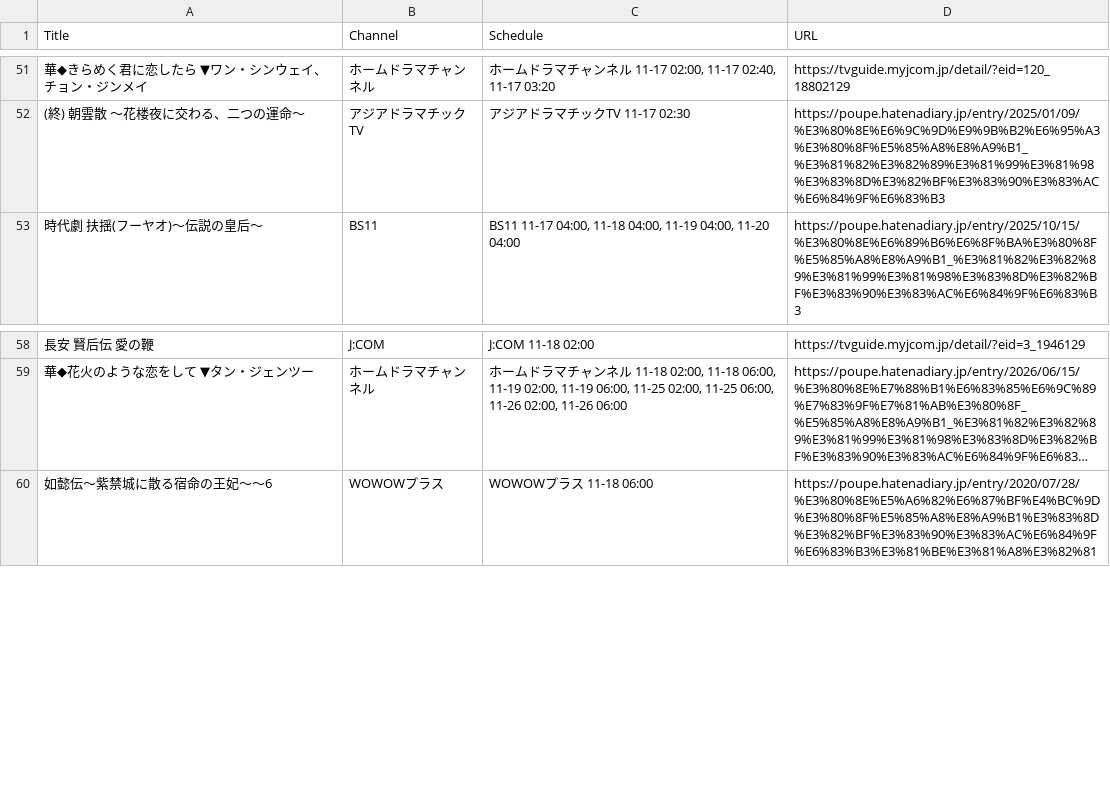
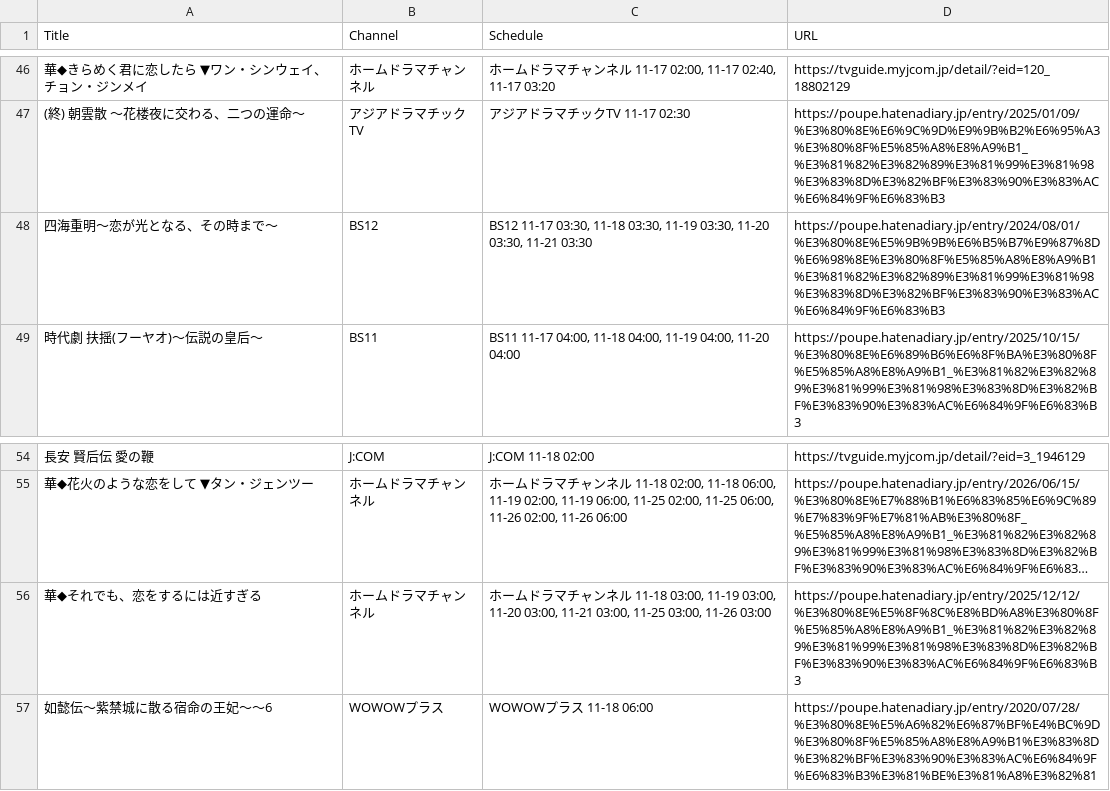
Before and after one commit to huazishanben7-afk/china-drama-app, a CSV file: public/data/schedule.csv, drawn as a sheet; only a part is shown, gaps mark what is left out; long unchanged cells end in …; the diff covers the shown part only; the diff names each change by its address in the sheet, - before the commit and + after, or states it on an @@ line.

```diff
--- a/public/data/schedule.csv
+++ b/public/data/schedule.csv
+row 48: 四海重明〜恋が光となる、その時まで〜 | BS12 | BS12 11-17 03:30, 11-18 03:30, 11-19 03:30, 11-20 03:30, 11-21 03:30 | https://poupe.hatenadiary.jp/entry/2024/08/01/%E3%80%8E%E5%9B%9B%E6%B5%B7%E9%87%8D%E6%98%8E%E3%80%8F%E5%85%A8%E8%A9%B1%E3%81%82%E3%82%89%E3%81%99%E3%81%98%E3%83%8D%E3%82%BF%E3%83%90%E3%83%AC%E6%84%9F%E6%83%B3
+row 56: 華◆それでも、恋をするには近すぎる | ホームドラマチャンネル | ホームドラマチャンネル 11-18 03:00, 11-19 03:00, 11-20 03:00, 11-21 03:00, 11-25 03:00, 11-26 03:00 | https://poupe.hatenadiary.jp/entry/2025/12/12/%E3%80%8E%E5%8F%8C%E8%BD%A8%E3%80%8F%E5%85%A8%E8%A9%B1_%E3%81%82%E3%82%89%E3%81%99%E3%81%98%E3%83%8D%E3%82%BF%E3%83%90%E3%83%AC%E6%84%9F%E6%83%B3
```
Also changed, not shown: 21 added rows, 19 removed rows and 12 edited cells elsewhere in this file, 1 other file.
